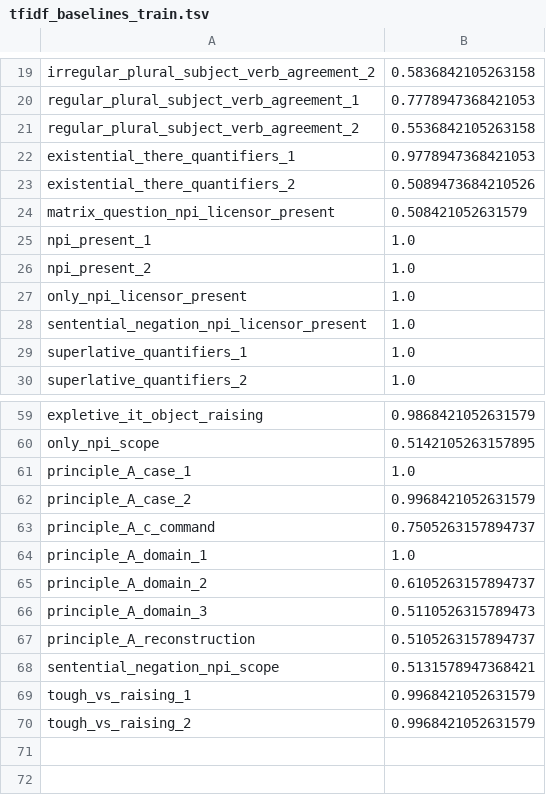
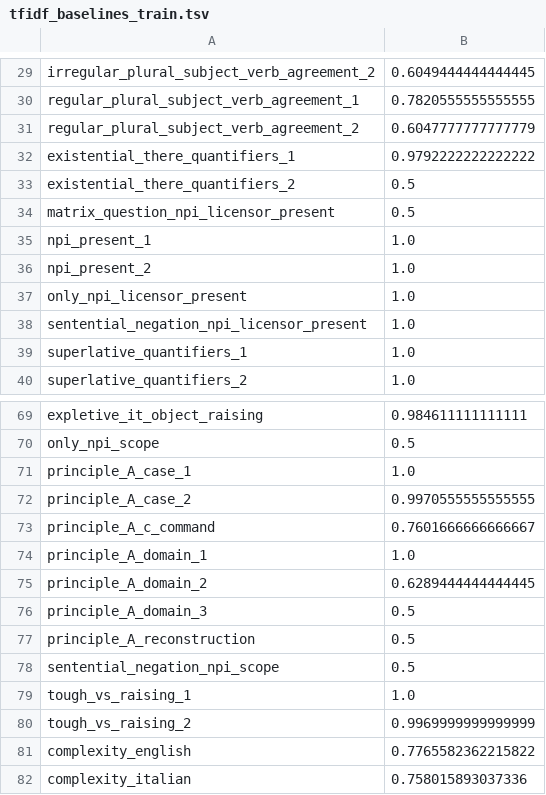
Before and after one commit to ufal/ambiguity-grammaticality-complexity, a TSV file: computed/tfidf_baselines_train.tsv, drawn as a sheet; only a part is shown, gaps mark what is left out; addresses are those after the commit; the diff covers the shown part only; the diff names each change by its address in the sheet, - before the commit and + after, or states it on an @@ line.

```diff
--- a/computed/tfidf_baselines_train.tsv
+++ b/computed/tfidf_baselines_train.tsv
-B29: 0.5836842105263158
+B29: 0.6049444444444445
-B30: 0.7778947368421053
+B30: 0.7820555555555555
-B31: 0.5536842105263158
+B31: 0.6047777777777779
-B32: 0.9778947368421053
+B32: 0.9792222222222222
-B33: 0.5089473684210526
+B33: 0.5
-B34: 0.508421052631579
+B34: 0.5
-B69: 0.9868421052631579
+B69: 0.984611111111111
-B70: 0.5142105263157895
+B70: 0.5
-B72: 0.9968421052631579
+B72: 0.9970555555555555
-B73: 0.7505263157894737
+B73: 0.7601666666666667
-B75: 0.6105263157894737
+B75: 0.6289444444444445
-B76: 0.5110526315789473
+B76: 0.5
-B77: 0.5105263157894737
+B77: 0.5
-B78: 0.5131578947368421
+B78: 0.5
-B79: 0.9968421052631579
+B79: 1.0
-B80: 0.9968421052631579
+B80: 0.9969999999999999
+row 81: complexity_english | 0.7765582362215822
+row 82: complexity_italian | 0.758015893037336
```
Also changed, not shown: 10 added rows and 41 edited cells elsewhere in this file, computed/tfidf_baselines.tsv, 33 other files.
